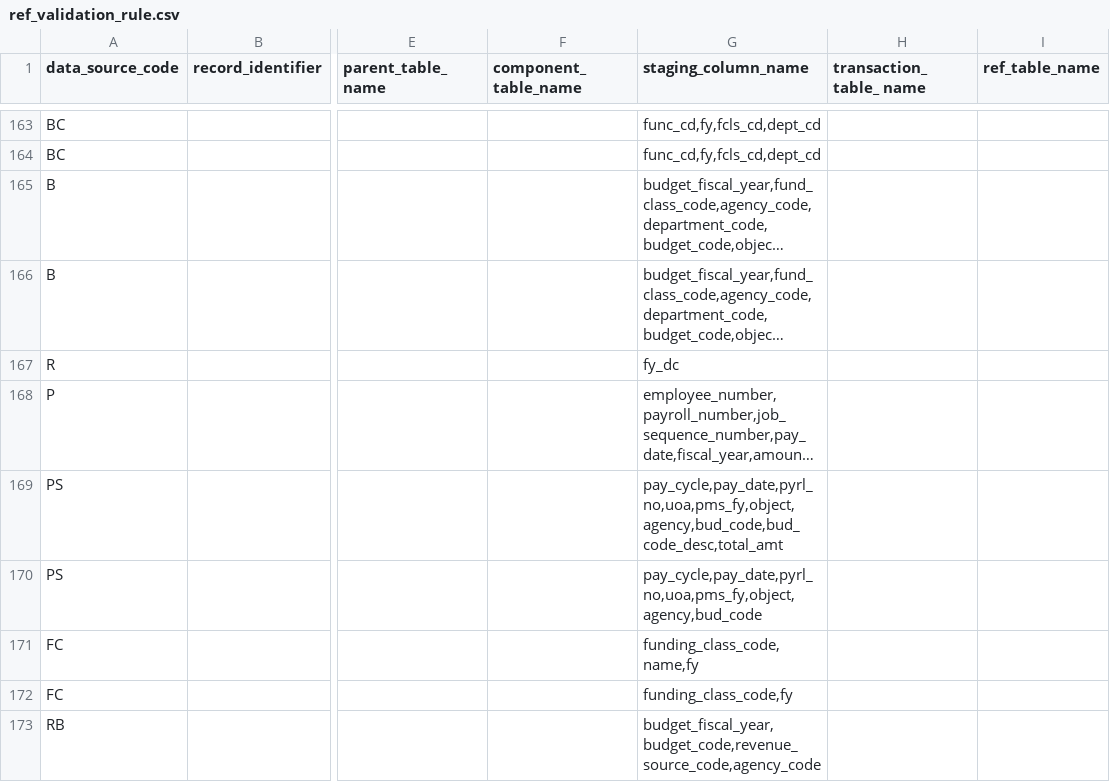
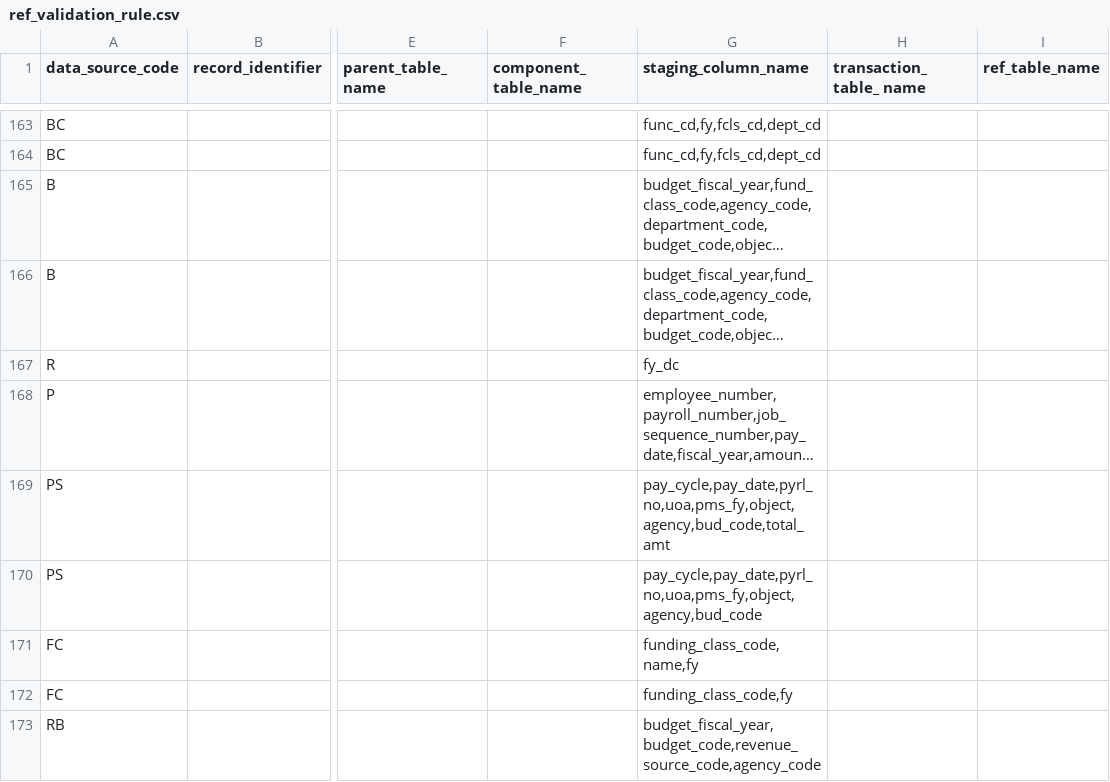
Before and after one commit to vasili4/Checkbook, a CSV file: checkbook/DB scripts/ScriptsForInitialSetUp/ref_validation_rule.csv, drawn as a sheet; only a part is shown, gaps mark what is left out; long unchanged cells end in …; the diff names each change by its address in the sheet, - before the commit and + after, or states it on an @@ line.

Commit message:
NYCCHKBK-2001 wrong ticket number
git-svn-id: https://omb-dashboardplatform.reisys.com:10039/NYC_Checkbook_2_0/Database@4401 948744eb-f611-4f28-8820-250fb6d8f47d

Former-commit-id: a06a941cafeeae310dc44a03bec0cd013d395085

```diff
--- a/checkbook/DB scripts/ScriptsForInitialSetUp/ref_validation_rule.csv
+++ b/checkbook/DB scripts/ScriptsForInitialSetUp/ref_validation_rule.csv
-G169 (staging_column_name): pay_cycle,pay_date,pyrl_no,uoa,pms_fy,object,agency,bud_code,bud_code_desc,total_amt
+G169 (staging_column_name): pay_cycle,pay_date,pyrl_no,uoa,pms_fy,object,agency,bud_code,total_amt
```
